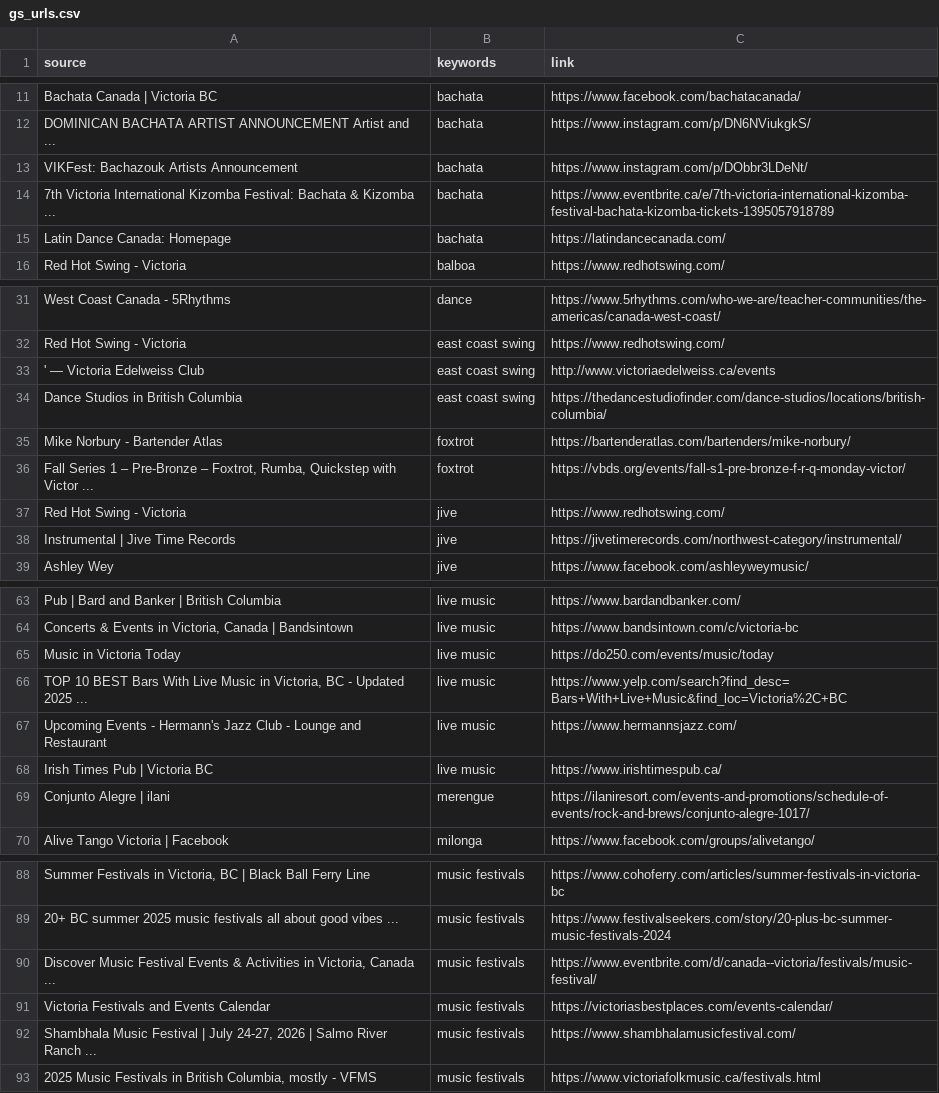
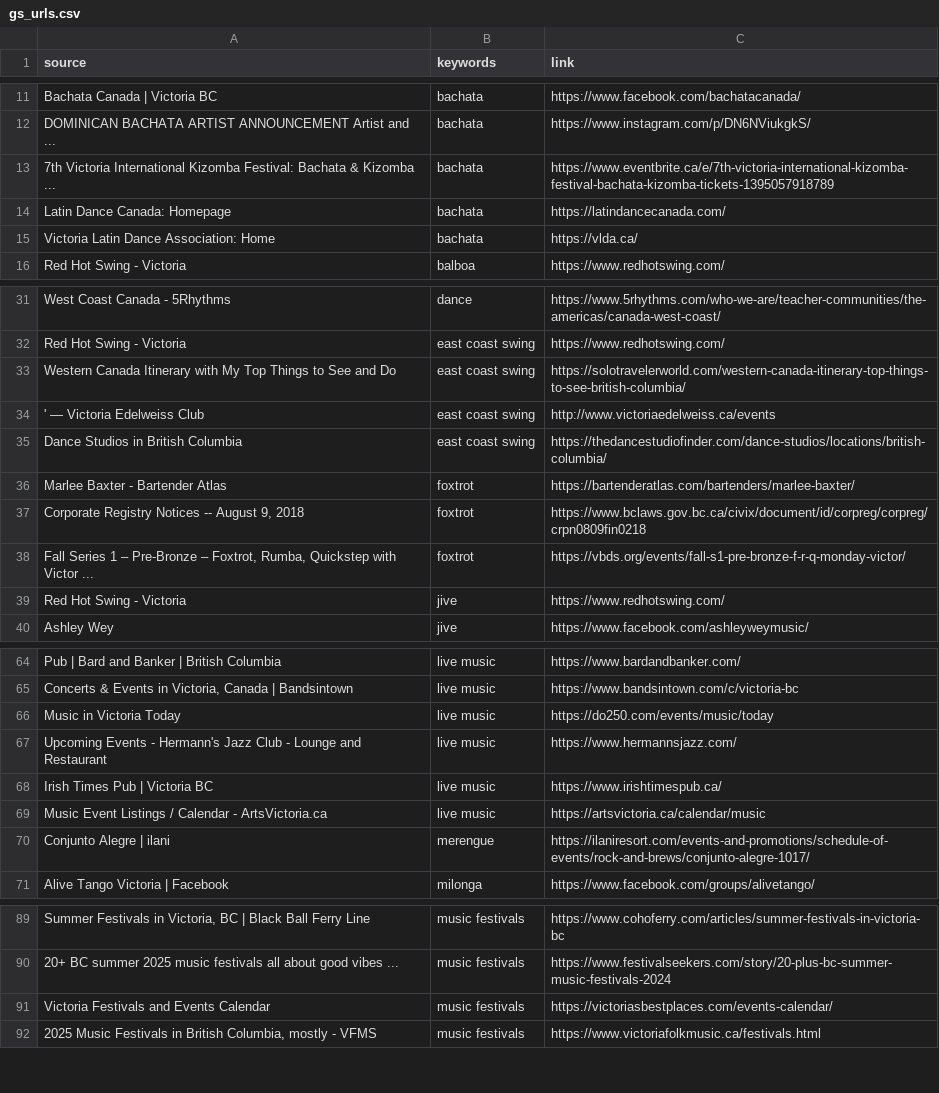
Before and after one commit to LindsayMoir/social_dance_app, a CSV file: data/urls/gs_urls.csv, drawn as a sheet; only a part is shown, gaps mark what is left out; removed rows and columns are numbered as before the commit, all else as after; the diff covers the shown part only; the diff names each change by its address in the sheet, - before the commit and + after, or states it on an @@ line.

```diff
--- a/data/urls/gs_urls.csv
+++ b/data/urls/gs_urls.csv
-row 13: VIKFest: Bachazouk Artists Announcement | bachata | https://www.instagram.com/p/DObbr3LDeNt/
+row 15: Victoria Latin Dance Association: Home | bachata | https://vlda.ca/
+row 33: Western Canada Itinerary with My Top Things to See and Do | east coast swing | https://solotravelerworld.com/western-canada-itinerary-top-things-to-see-british-columbia/
-A36 (source): Mike Norbury - Bartender Atlas
+A36 (source): Marlee Baxter - Bartender Atlas
-C36 (link): https://bartenderatlas.com/bartenders/mike-norbury/
+C36 (link): https://bartenderatlas.com/bartenders/marlee-baxter/
+row 37: Corporate Registry Notices -- August 9, 2018 | foxtrot | https://www.bclaws.gov.bc.ca/civix/document/id/corpreg/corpreg/crpn0809fin0218
-row 38: Instrumental | Jive Time Records | jive | https://jivetimerecords.com/northwest-category/instrumental/
-row 66: TOP 10 BEST Bars With Live Music in Victoria, BC - Updated 2025 ... | live music | https://www.yelp.com/search?find_desc=Bars+With+Live+Music&find_loc=Victoria%2C+BC
+row 69: Music Event Listings / Calendar - ArtsVictoria.ca | live music | https://artsvictoria.ca/calendar/music
-row 90: Discover Music Festival Events & Activities in Victoria, Canada ... | music festivals | https://www.eventbrite.com/d/canada--victoria/festivals/music-festival/
-row 92: Shambhala Music Festival | July 24-27, 2026 | Salmo River Ranch ... | music festivals | https://www.shambhalamusicfestival.com/
```
Also changed, not shown: 4 removed rows and 1 moved row elsewhere in this file, 1 other file.
